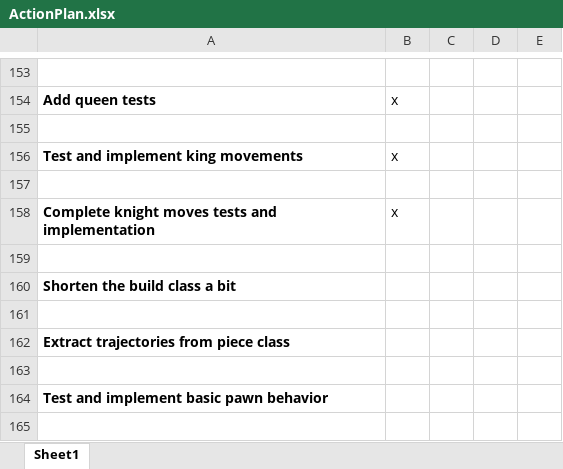
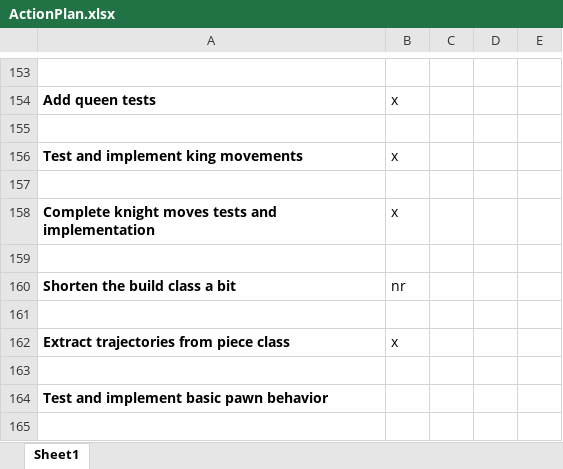
Before and after one commit to LeonidPozamantir/li-ja, an Excel workbook: ActionPlan.xlsx, sheet Sheet1, drawn as a sheet; only a part is shown, gaps mark what is left out; values as stored, in another font and other column widths than the file's, no borders; the diff names each change by its address in the sheet, - before the commit and + after, or states it on an @@ line.

```diff
--- a/ActionPlan.xlsx (sheet Sheet1)
+++ b/ActionPlan.xlsx (sheet Sheet1)
-B160: (empty)
+B160: nr
-B162: (empty)
+B162: x
```
Also changed, not shown: 2 other files.
